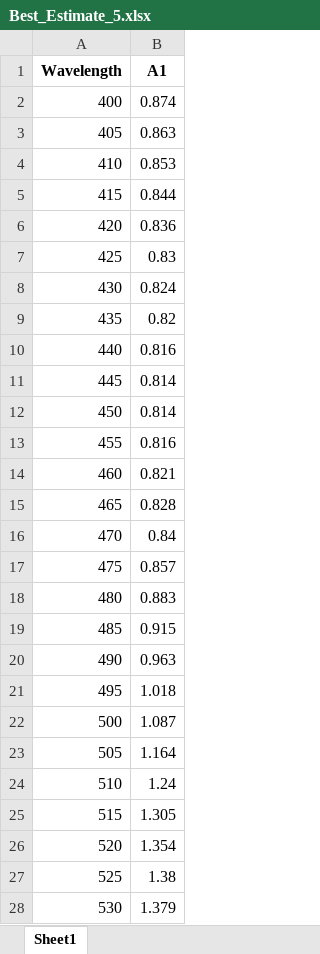
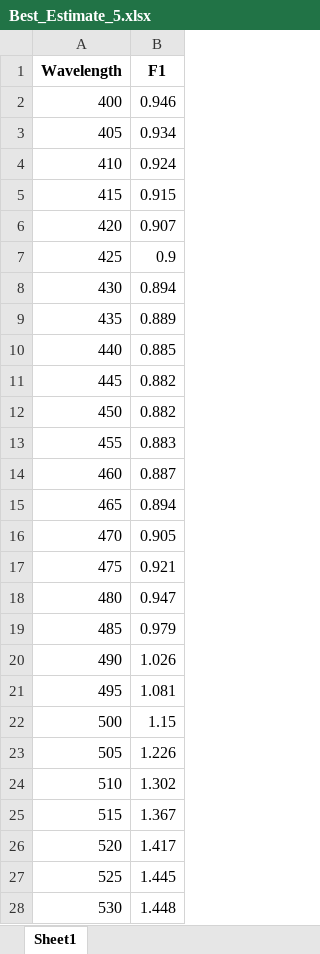
Before and after one commit to pozzo-research-group/HEAD, an Excel workbook: data_peakwv_SPHERE/Best_Estimate_5.xlsx, sheet Sheet1, drawn as a sheet; only a part is shown; values as stored, in another font and other column widths than the file's, no borders; the diff covers the shown part only; the diff names each change by its address in the sheet, - before the commit and + after, or states it on an @@ line.

```diff
--- a/data_peakwv_SPHERE/Best_Estimate_5.xlsx (sheet Sheet1)
+++ b/data_peakwv_SPHERE/Best_Estimate_5.xlsx (sheet Sheet1)
-B1: A1
+B1: F1
-B2 (F1): 0.874
+B2 (F1): 0.946
-B3 (F1): 0.863
+B3 (F1): 0.934
-B4 (F1): 0.853
+B4 (F1): 0.924
-B5 (F1): 0.844
+B5 (F1): 0.915
-B6 (F1): 0.836
+B6 (F1): 0.907
-B7 (F1): 0.83
+B7 (F1): 0.9
-B8 (F1): 0.824
+B8 (F1): 0.894
-B9 (F1): 0.82
+B9 (F1): 0.889
-B10 (F1): 0.816
+B10 (F1): 0.885
-B11:B12 (F1): 0.814
+B11:B12 (F1): 0.882
-B13 (F1): 0.816
+B13 (F1): 0.883
-B14 (F1): 0.821
+B14 (F1): 0.887
-B15 (F1): 0.828
+B15 (F1): 0.894
-B16 (F1): 0.84
+B16 (F1): 0.905
-B17 (F1): 0.857
+B17 (F1): 0.921
-B18 (F1): 0.883
+B18 (F1): 0.947
-B19 (F1): 0.915
+B19 (F1): 0.979
-B20 (F1): 0.963
+B20 (F1): 1.026
-B21 (F1): 1.018
+B21 (F1): 1.081
-B22 (F1): 1.087
+B22 (F1): 1.15
-B23 (F1): 1.164
+B23 (F1): 1.226
-B24 (F1): 1.24
+B24 (F1): 1.302
-B25 (F1): 1.305
+B25 (F1): 1.367
-B26 (F1): 1.354
+B26 (F1): 1.417
-B27 (F1): 1.38
+B27 (F1): 1.445
-B28 (F1): 1.379
+B28 (F1): 1.448
```
Also changed, not shown: 74 edited cells elsewhere in this sheet, data_peakwv_SPHERE/5.xlsx, 1 other file.
